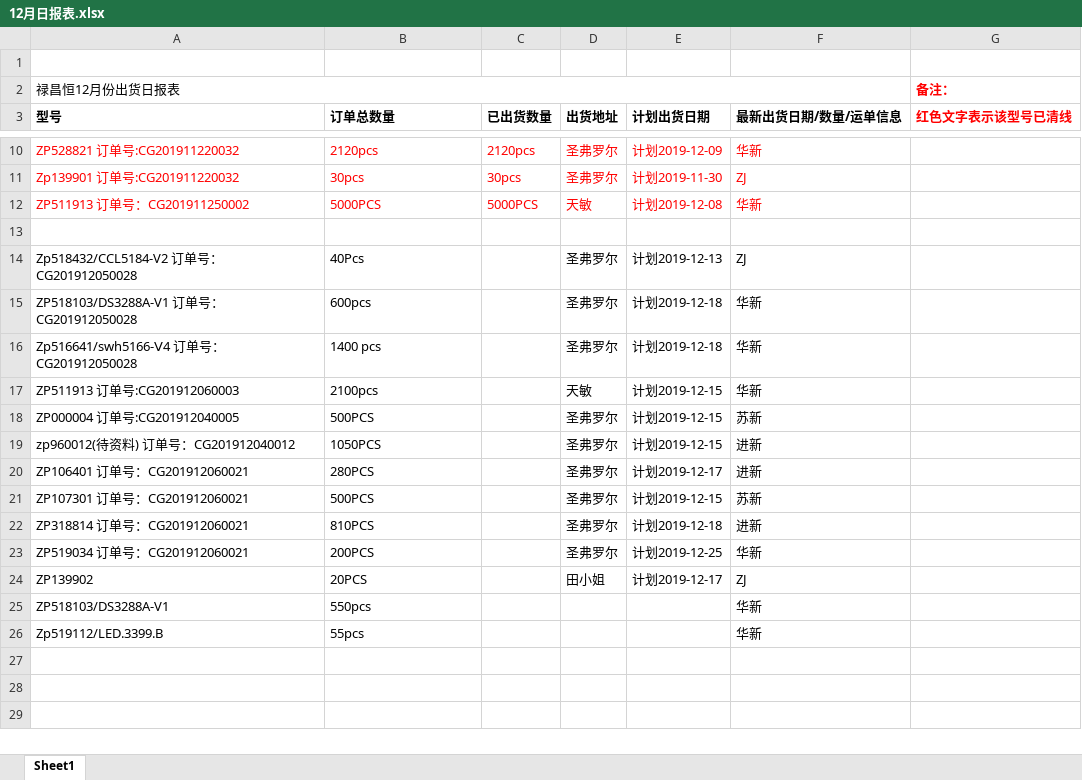
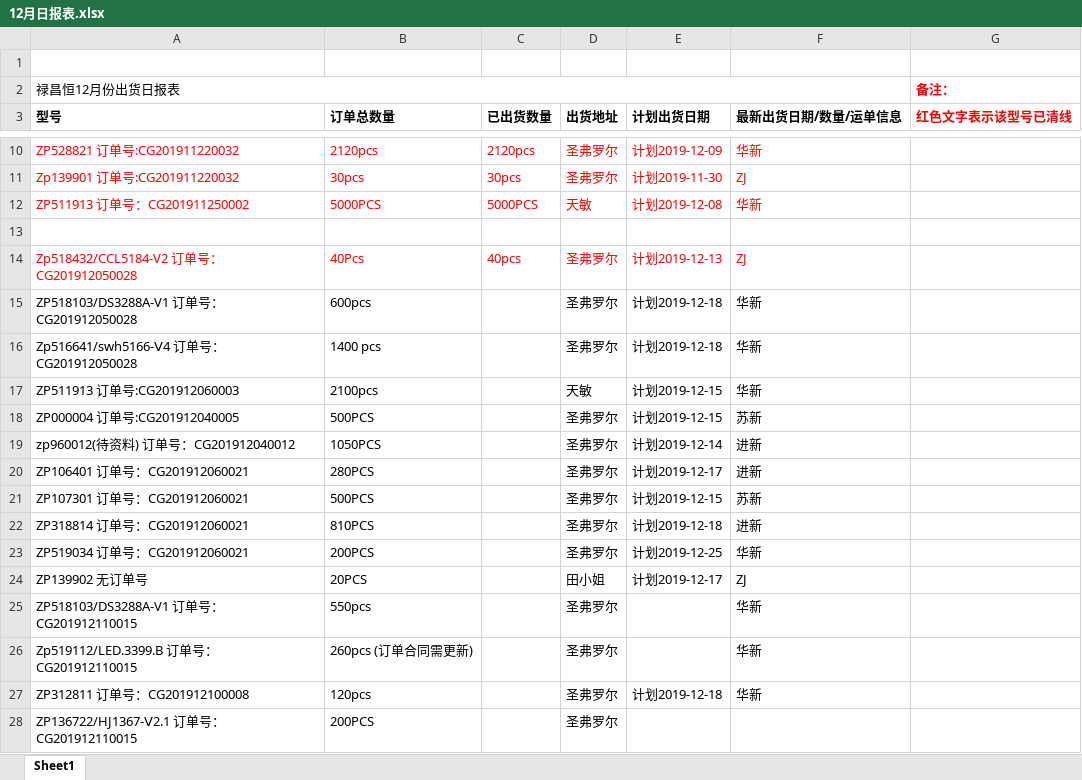
Before and after one commit to foreverco/lch_table, an Excel workbook: 禄昌恒最终表格/2019/12月日报表.xlsx, sheet Sheet1, drawn as a sheet; only a part is shown, gaps mark what is left out; values as stored, in another font and other column widths than the file's, no borders; removed rows and columns are numbered as before the commit, all else as after; the diff names each change by its address in the sheet, - before the commit and + after, or states it on an @@ line.

```diff
--- a/禄昌恒最终表格/2019/12月日报表.xlsx (sheet Sheet1)
+++ b/禄昌恒最终表格/2019/12月日报表.xlsx (sheet Sheet1)
-A14:B14 text colour: black
+A14:B14 text colour: #FF0000
-C14 (已出货数量): (empty)
+C14 (已出货数量): 40pcs
-D14:F14 text colour: black
+D14:F14 text colour: #FF0000
-E19 (计划出货日期): 计划2019-12-15
+E19 (计划出货日期): 计划2019-12-14
-A24 (型号): ZP139902
+A24 (型号): ZP139902 无订单号
-A25 (型号): ZP518103/DS3288A-V1
+A25 (型号): ZP518103/DS3288A-V1 订单号：CG201912110015
-D25 (出货地址): (empty)
+D25 (出货地址): 圣弗罗尔
-row 26: Zp519112/LED.3399.B | 55pcs |  |  |  | 华新
+row 26: Zp519112/LED.3399.B 订单号：CG201912110015 | 260pcs (订单合同需更新) |  | 圣弗罗尔 |  | 华新
+row 27: ZP312811 订单号：CG201912100008 | 120pcs |  | 圣弗罗尔 | 计划2019-12-18 | 华新
+row 28: ZP136722/HJ1367-Ⅴ2.1 订单号：CG201912110015 | 200PCS |  | 圣弗罗尔
```
Also changed, not shown: 3 other files.
